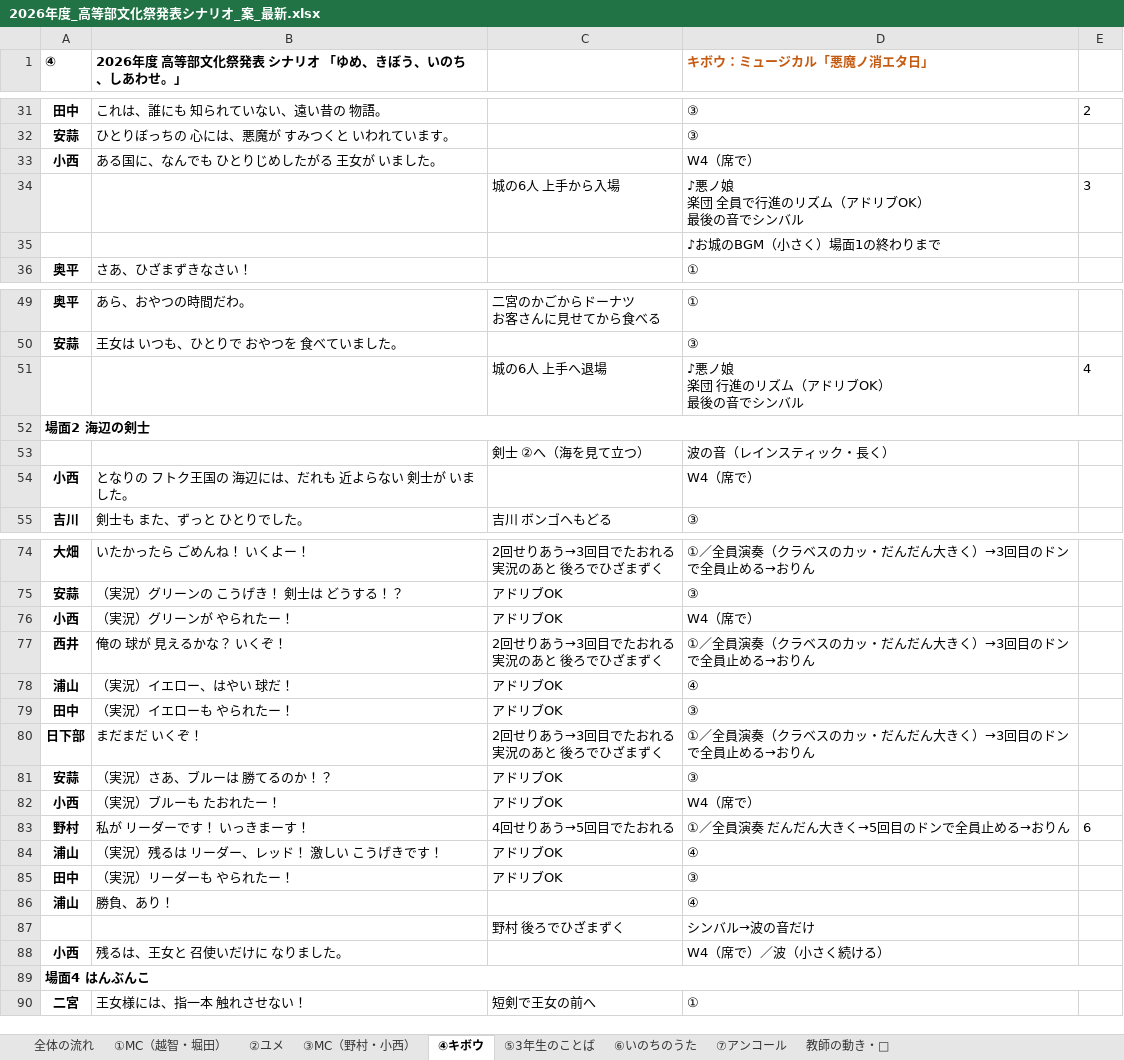
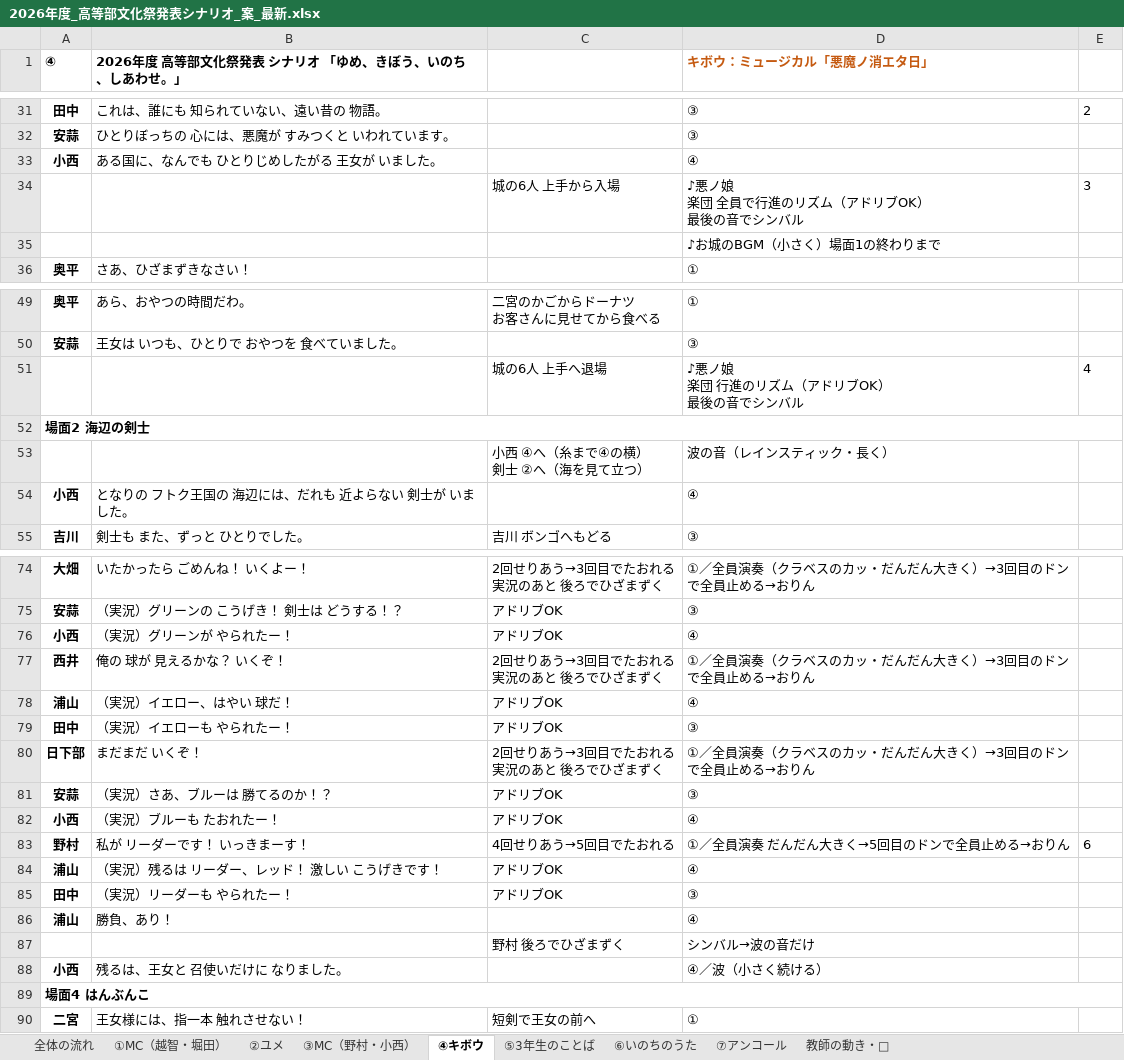
Before and after one commit to kwrbys0303-cloud/pinball, an Excel workbook: docs/materials/2026年度_高等部文化祭発表シナリオ_案_最新.xlsx, sheet ④キボウ, drawn as a sheet; only a part is shown, gaps mark what is left out; values as stored, in another font and other column widths than the file's, no borders; charts and pictures not drawn; ↵ is a line break in a cell; the diff names each change by its address in the sheet, - before the commit and + after, or states it on an @@ line.

```diff
--- a/docs/materials/2026年度_高等部文化祭発表シナリオ_案_最新.xlsx (sheet ④キボウ)
+++ b/docs/materials/2026年度_高等部文化祭発表シナリオ_案_最新.xlsx (sheet ④キボウ)
-D33 (キボウ：ミュージカル「悪魔ノ消エタ日」): W4（席で）
+D33 (キボウ：ミュージカル「悪魔ノ消エタ日」): ④
-C53: 剣士 ②へ（海を見て立つ）
+C53: 小西 ④へ（糸まで④の横） ↵ 剣士 ②へ（海を見て立つ）
-D54 (キボウ：ミュージカル「悪魔ノ消エタ日」): W4（席で）
+D54 (キボウ：ミュージカル「悪魔ノ消エタ日」): ④
-D76 (キボウ：ミュージカル「悪魔ノ消エタ日」): W4（席で）
+D76 (キボウ：ミュージカル「悪魔ノ消エタ日」): ④
-D82 (キボウ：ミュージカル「悪魔ノ消エタ日」): W4（席で）
+D82 (キボウ：ミュージカル「悪魔ノ消エタ日」): ④
-D88 (キボウ：ミュージカル「悪魔ノ消エタ日」): W4（席で）／波（小さく続ける）
+D88 (キボウ：ミュージカル「悪魔ノ消エタ日」): ④／波（小さく続ける）
```
Also changed, not shown: sheet 教師の動き・🎤, sheet ③MC（野村・小西）, 3 other files.
